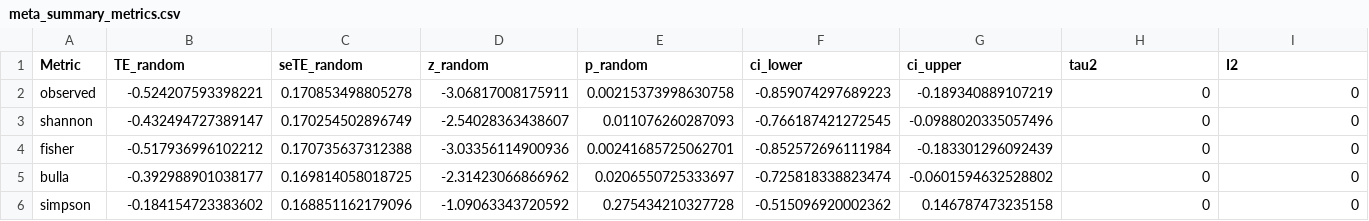
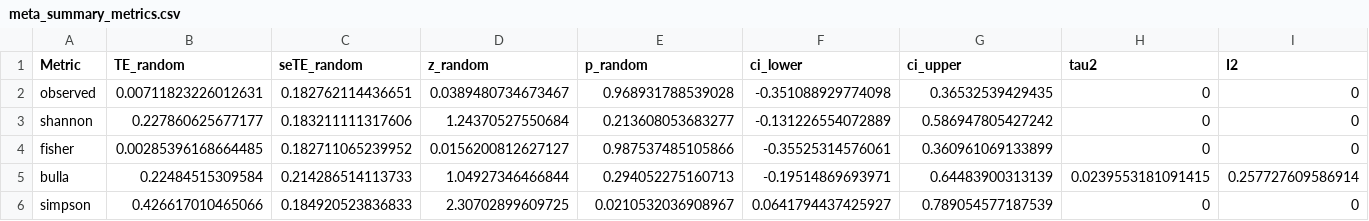
Before and after one commit to CeliacMicrobiomeRepo/meta-analysis-2025, a CSV file: analysis/alpha_diversity_results/stool_prospective/meta_summary_metrics.csv, drawn as a sheet; only a part is shown; the diff covers the shown part only.

```diff
--- a/analysis/alpha_diversity_results/stool_prospective/meta_summary_metrics.csv
+++ b/analysis/alpha_diversity_results/stool_prospective/meta_summary_metrics.csv
@@ -1,6 +1,6 @@
 "Metric","TE_random","seTE_random","z_random","p_random","ci_lower","ci_upper","tau2","I2"
-"observed",-0.524207593398221,0.170853498805278,-3.06817008175911,0.00215373998630758,-0.859074297689223,-0.189340889107219,0,0
-"shannon",-0.432494727389147,0.170254502896749,-2.54028363438607,0.011076260287093,-0.766187421272545,-0.0988020335057496,0,0
-"fisher",-0.517936996102212,0.170735637312388,-3.03356114900936,0.00241685725062701,-0.852572696111984,-0.183301296092439,0,0
-"bulla",-0.392988901038177,0.169814058018725,-2.31423066866962,0.0206550725333697,-0.725818338823474,-0.0601594632528802,0,0
-"simpson",-0.184154723383602,0.168851162179096,-1.09063343720592,0.275434210327728,-0.515096920002362,0.146787473235158,0,0
+"observed",0.00711823226012631,0.182762114436651,0.0389480734673467,0.968931788539028,-0.351088929774098,0.36532539429435,0,0
+"shannon",0.227860625677177,0.183211111317606,1.24370527550684,0.213608053683277,-0.131226554072889,0.586947805427242,0,0
+"fisher",0.00285396168664485,0.182711065239952,0.0156200812627127,0.987537485105866,-0.35525314576061,0.360961069133899,0,0
+"bulla",0.22484515309584,0.214286514113733,1.04927346466844,0.294052275160713,-0.19514869693971,0.64483900313139,0.0239553181091415,0.257727609586914
+"simpson",0.426617010465066,0.184920523836833,2.30702899609725,0.0210532036908967,0.0641794437425927,0.789054577187539,0,0
```
Also changed, not shown: 14 edited cells elsewhere in this file, analysis/alpha_diversity_results/duodenum_active/meta_summary_metrics.csv, analysis/alpha_diversity_results/stool_active/meta_summary_metrics.csv, 2 other files.
